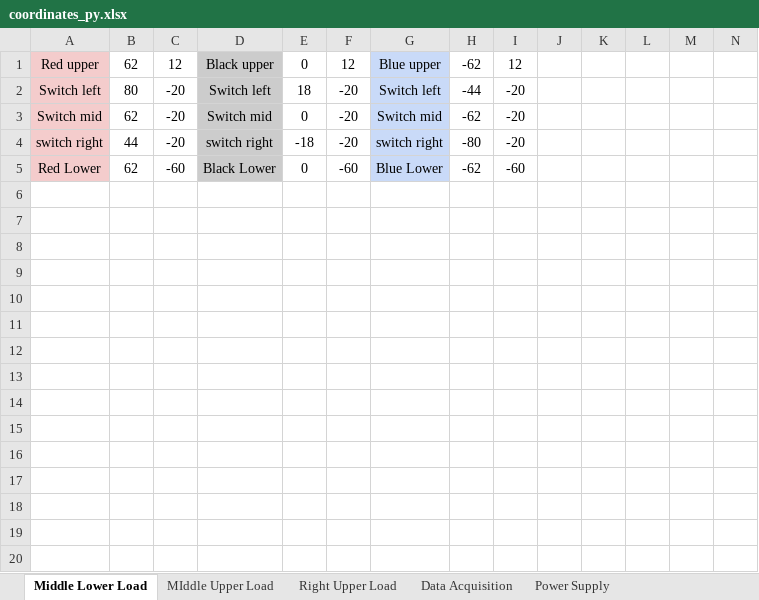
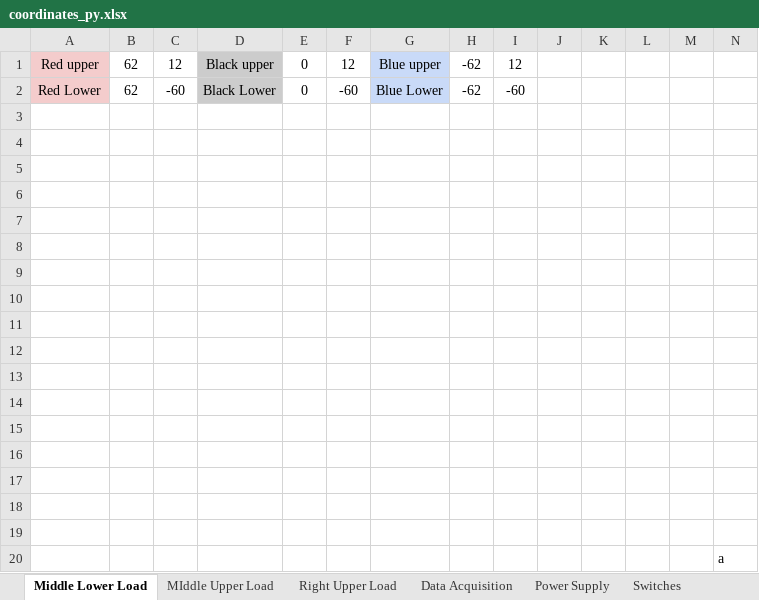
Before and after one commit to MHGonzales/Thesis, an Excel workbook: Excel Cooordinates Control/coordinates_py.xlsx, sheet Middle Lower Load, drawn as a sheet; values as stored, in another font and other column widths than the file's, no borders; removed rows and columns are numbered as before the commit, all else as after; the diff names each change by its address in the sheet, - before the commit and + after, or states it on an @@ line.

```diff
--- a/Excel Cooordinates Control/coordinates_py.xlsx (sheet Middle Lower Load)
+++ b/Excel Cooordinates Control/coordinates_py.xlsx (sheet Middle Lower Load)
+sheet tab: Switches
-row 2: Switch left | 80 | -20 | Switch left | 18 | -20 | Switch left | -44 | -20
-row 3: Switch mid | 62 | -20 | Switch mid | 0 | -20 | Switch mid | -62 | -20
-row 4: switch right | 44 | -20 | switch right | -18 | -20 | switch right | -80 | -20
+row 3: (empty)
+row 4: (empty)
+row 5: (empty)
+row 6: (empty)
+row 7: (empty)
+row 8: (empty)
+row 9: (empty)
+row 10: (empty)
+row 11: (empty)
+row 12: (empty)
+row 13: (empty)
+row 14: (empty)
+row 15: (empty)
+row 16: (empty)
+row 17: (empty)
+row 18: (empty)
+row 19: (empty)
+row 20:  |  |  |  |  |  |  |  |  |  |  |  |  | a
```
Also changed, not shown: sheet Data Acquisition, sheet MIddle Upper Load, sheet Right Upper Load.
